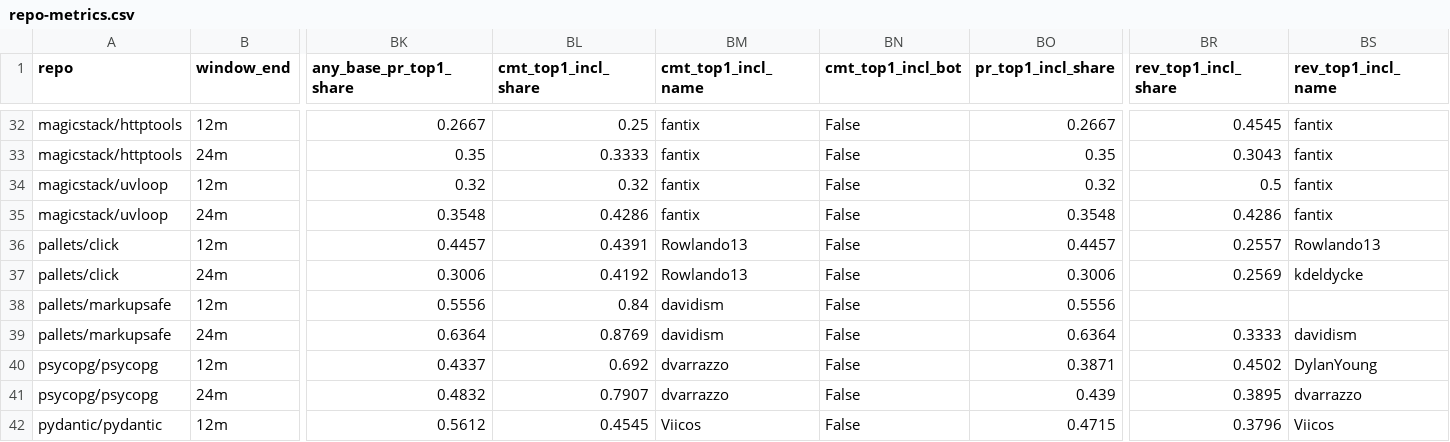
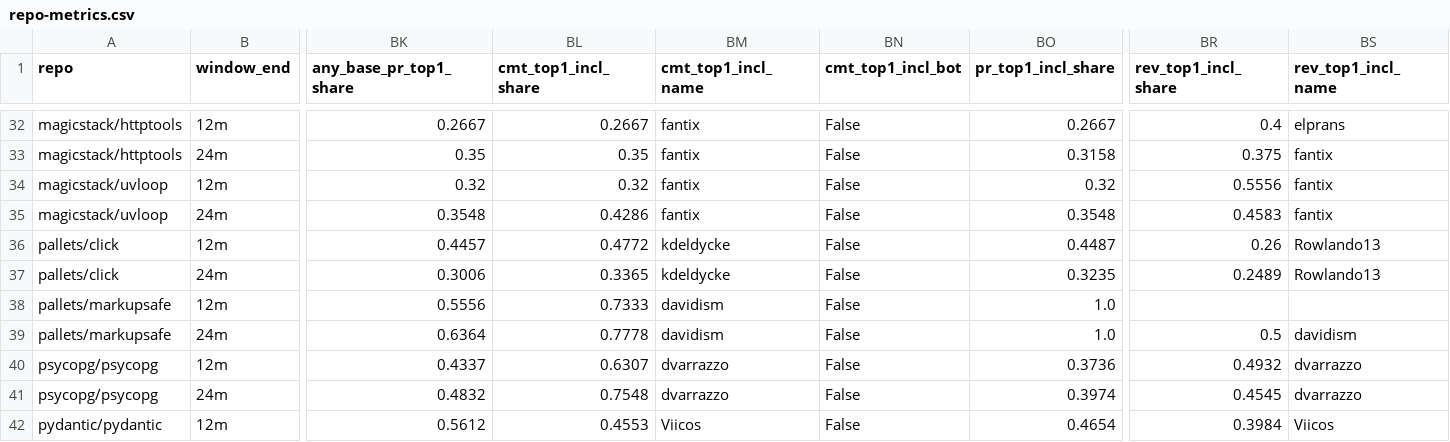
Before and after one commit to econopapi/DeudaMundi, a CSV file: research/dependencies/maintenance/analysis/results/repo-metrics.csv, drawn as a sheet; only a part is shown, gaps mark what is left out; the diff covers the shown part only; the diff names each change by its address in the sheet, - before the commit and + after, or states it on an @@ line.

```diff
--- a/research/dependencies/maintenance/analysis/results/repo-metrics.csv
+++ b/research/dependencies/maintenance/analysis/results/repo-metrics.csv
-BL32 (cmt_top1_incl_share): 0.25
+BL32 (cmt_top1_incl_share): 0.2667
-BR32 (rev_top1_incl_share): 0.4545
+BR32 (rev_top1_incl_share): 0.4
-BS32 (rev_top1_incl_name): fantix
+BS32 (rev_top1_incl_name): elprans
-BL33 (cmt_top1_incl_share): 0.3333
+BL33 (cmt_top1_incl_share): 0.35
-BO33 (pr_top1_incl_share): 0.35
+BO33 (pr_top1_incl_share): 0.3158
-BR33 (rev_top1_incl_share): 0.3043
+BR33 (rev_top1_incl_share): 0.375
-BR34 (rev_top1_incl_share): 0.5
+BR34 (rev_top1_incl_share): 0.5556
-BR35 (rev_top1_incl_share): 0.4286
+BR35 (rev_top1_incl_share): 0.4583
-BL36 (cmt_top1_incl_share): 0.4391
+BL36 (cmt_top1_incl_share): 0.4772
-BM36:BM37 (cmt_top1_incl_name): Rowlando13
+BM36:BM37 (cmt_top1_incl_name): kdeldycke
-BO36 (pr_top1_incl_share): 0.4457
+BO36 (pr_top1_incl_share): 0.4487
-BR36 (rev_top1_incl_share): 0.2557
+BR36 (rev_top1_incl_share): 0.26
-BL37 (cmt_top1_incl_share): 0.4192
+BL37 (cmt_top1_incl_share): 0.3365
-BO37 (pr_top1_incl_share): 0.3006
+BO37 (pr_top1_incl_share): 0.3235
-BR37 (rev_top1_incl_share): 0.2569
+BR37 (rev_top1_incl_share): 0.2489
-BS37 (rev_top1_incl_name): kdeldycke
+BS37 (rev_top1_incl_name): Rowlando13
-BL38 (cmt_top1_incl_share): 0.84
+BL38 (cmt_top1_incl_share): 0.7333
-BO38 (pr_top1_incl_share): 0.5556
+BO38 (pr_top1_incl_share): 1.0
-BL39 (cmt_top1_incl_share): 0.8769
+BL39 (cmt_top1_incl_share): 0.7778
-BO39 (pr_top1_incl_share): 0.6364
+BO39 (pr_top1_incl_share): 1.0
-BR39 (rev_top1_incl_share): 0.3333
+BR39 (rev_top1_incl_share): 0.5
-BL40 (cmt_top1_incl_share): 0.692
+BL40 (cmt_top1_incl_share): 0.6307
-BO40 (pr_top1_incl_share): 0.3871
+BO40 (pr_top1_incl_share): 0.3736
-BR40 (rev_top1_incl_share): 0.4502
+BR40 (rev_top1_incl_share): 0.4932
-BS40 (rev_top1_incl_name): DylanYoung
+BS40 (rev_top1_incl_name): dvarrazzo
-BL41 (cmt_top1_incl_share): 0.7907
+BL41 (cmt_top1_incl_share): 0.7548
-BO41 (pr_top1_incl_share): 0.439
+BO41 (pr_top1_incl_share): 0.3974
-BR41 (rev_top1_incl_share): 0.3895
+BR41 (rev_top1_incl_share): 0.4545
-BL42 (cmt_top1_incl_share): 0.4545
+BL42 (cmt_top1_incl_share): 0.4553
-BO42 (pr_top1_incl_share): 0.4715
+BO42 (pr_top1_incl_share): 0.4654
-BR42 (rev_top1_incl_share): 0.3796
+BR42 (rev_top1_incl_share): 0.3984
```
Also changed, not shown: 124 edited cells elsewhere in this file, 34 other files.
